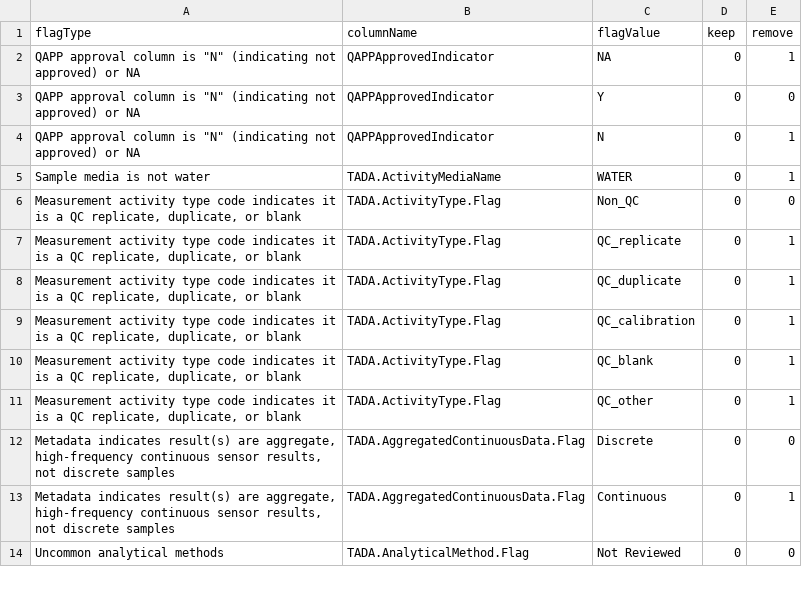
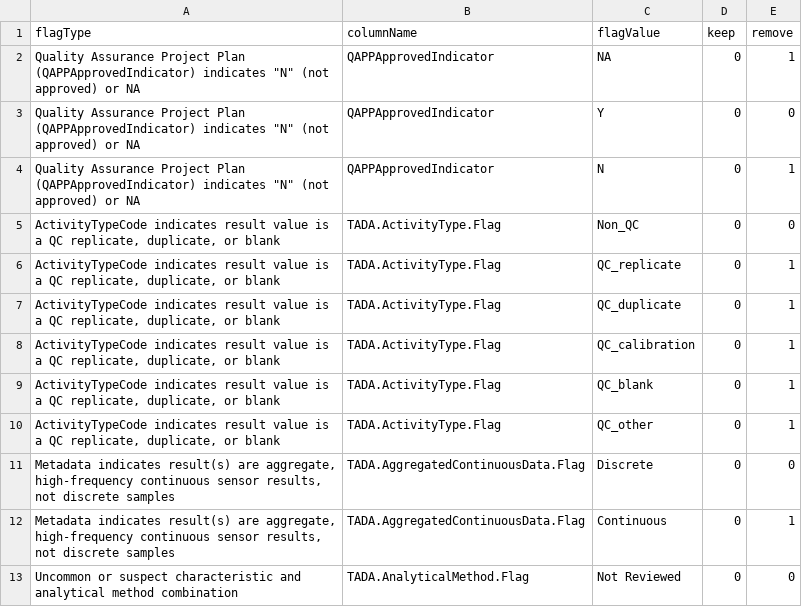
Before and after one commit to USEPA-clone/TADAShiny, a CSV file: inst/flag_tests.csv, drawn as a sheet; only a part is shown; the diff covers the shown part only.

```diff
--- a/inst/flag_tests.csv
+++ b/inst/flag_tests.csv
@@ -1,14 +1,13 @@
 flagType,columnName,flagValue,keep,remove
-"QAPP approval column is ""N"" (indicating not approved) or NA",QAPPApprovedIndicator,NA,0,1
-"QAPP approval column is ""N"" (indicating not approved) or NA",QAPPApprovedIndicator,Y,0,0
-"QAPP approval column is ""N"" (indicating not approved) or NA",QAPPApprovedIndicator,N,0,1
-Sample media is not water,TADA.ActivityMediaName,WATER,0,1
-"Measurement activity type code indicates it is a QC replicate, duplicate, or blank",TADA.ActivityType.Flag,Non_QC,0,0
-"Measurement activity type code indicates it is a QC replicate, duplicate, or blank",TADA.ActivityType.Flag,QC_replicate,0,1
-"Measurement activity type code indicates it is a QC replicate, duplicate, or blank",TADA.ActivityType.Flag,QC_duplicate,0,1
-"Measurement activity type code indicates it is a QC replicate, duplicate, or blank",TADA.ActivityType.Flag,QC_calibration,0,1
-"Measurement activity type code indicates it is a QC replicate, duplicate, or blank",TADA.ActivityType.Flag,QC_blank,0,1
-"Measurement activity type code indicates it is a QC replicate, duplicate, or blank",TADA.ActivityType.Flag,QC_other,0,1
+"Quality Assurance Project Plan (QAPPApprovedIndicator) indicates ""N"" (not approved) or NA",QAPPApprovedIndicator,NA,0,1
+"Quality Assurance Project Plan (QAPPApprovedIndicator) indicates ""N"" (not approved) or NA",QAPPApprovedIndicator,Y,0,0
+"Quality Assurance Project Plan (QAPPApprovedIndicator) indicates ""N"" (not approved) or NA",QAPPApprovedIndicator,N,0,1
+"ActivityTypeCode indicates result value is a QC replicate, duplicate, or blank",TADA.ActivityType.Flag,Non_QC,0,0
+"ActivityTypeCode indicates result value is a QC replicate, duplicate, or blank",TADA.ActivityType.Flag,QC_replicate,0,1
+"ActivityTypeCode indicates result value is a QC replicate, duplicate, or blank",TADA.ActivityType.Flag,QC_duplicate,0,1
+"ActivityTypeCode indicates result value is a QC replicate, duplicate, or blank",TADA.ActivityType.Flag,QC_calibration,0,1
+"ActivityTypeCode indicates result value is a QC replicate, duplicate, or blank",TADA.ActivityType.Flag,QC_blank,0,1
+"ActivityTypeCode indicates result value is a QC replicate, duplicate, or blank",TADA.ActivityType.Flag,QC_other,0,1
 "Metadata indicates result(s) are aggregate, high-frequency continuous sensor results, not discrete samples",TADA.AggregatedContinuousData.Flag,Discrete,0,0
 "Metadata indicates result(s) are aggregate, high-frequency continuous sensor results, not discrete samples",TADA.AggregatedContinuousData.Flag,Continuous,0,1
-Uncommon analytical methods,TADA.AnalyticalMethod.Flag,Not Reviewed,0,0
+Uncommon or suspect characteristic and analytical method combination,TADA.AnalyticalMethod.Flag,Not Reviewed,0,0
```
Also changed, not shown: 38 edited cells elsewhere in this file, inst/flag_prompts.csv, 1 other file.
